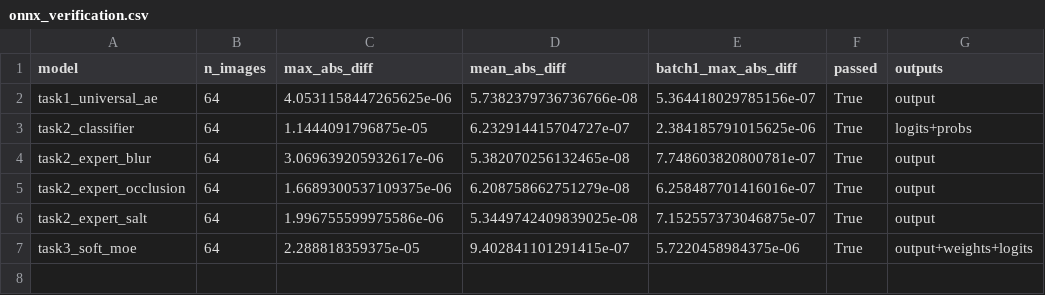
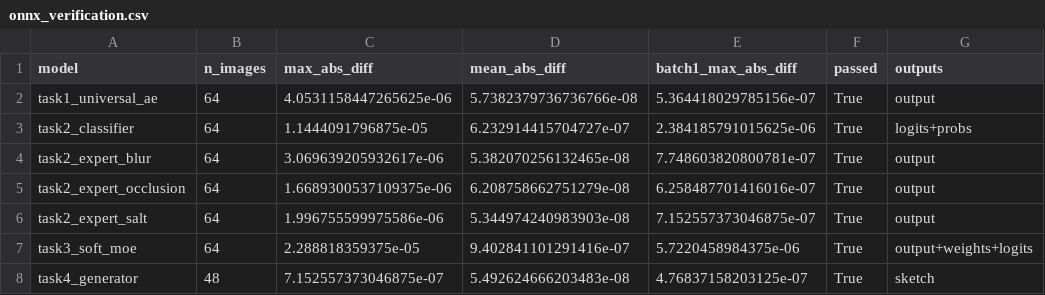
Before and after one commit to FaatehHaneef/Image-Processing-Engine, a CSV file: artifacts/results/onnx_verification.csv, drawn as a sheet.

```diff
--- a/artifacts/results/onnx_verification.csv
+++ b/artifacts/results/onnx_verification.csv
@@ -5,3 +5,4 @@ task2_expert_blur,64,3.069639205932617e-06,5.382070256132465e-08,7.7486038208007
 task2_expert_occlusion,64,1.6689300537109375e-06,6.208758662751279e-08,6.258487701416016e-07,True,output
-task2_expert_salt,64,1.996755599975586e-06,5.3449742409839025e-08,7.152557373046875e-07,True,output
-task3_soft_moe,64,2.288818359375e-05,9.402841101291415e-07,5.7220458984375e-06,True,output+weights+logits
+task2_expert_salt,64,1.996755599975586e-06,5.344974240983903e-08,7.152557373046875e-07,True,output
+task3_soft_moe,64,2.288818359375e-05,9.402841101291416e-07,5.7220458984375e-06,True,output+weights+logits
+task4_generator,48,7.152557373046875e-07,5.492624666203483e-08,4.76837158203125e-07,True,sketch
```
Also changed, not shown: artifacts/results/onnx_sizes.csv, 17 other files.
